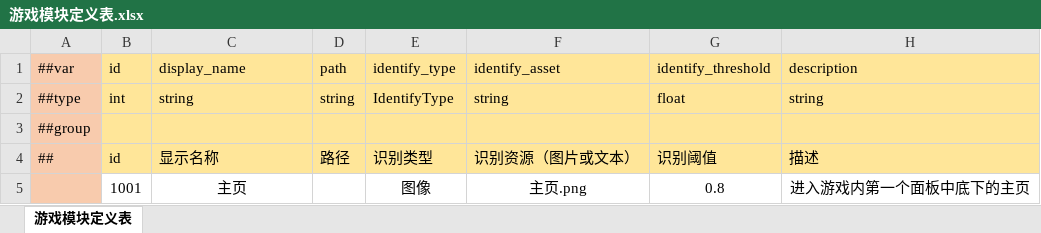
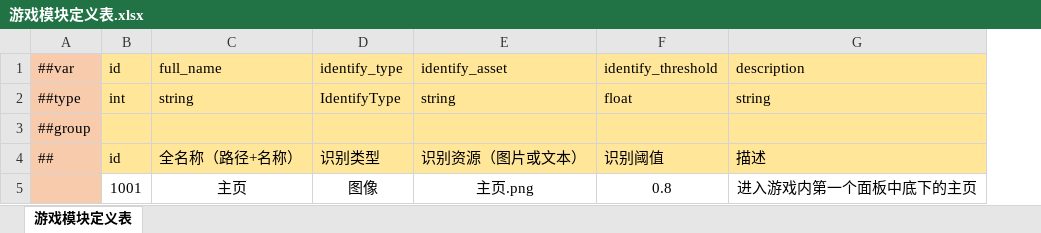
Before and after one commit to fuyouawa/mt-game-assistant, an Excel workbook: datatables/datas/游戏模块定义表.xlsx, sheet 游戏模块定义表, drawn as a sheet; values as stored, in another font and other column widths than the file's, no borders; the diff names each change by its address in the sheet, - before the commit and + after, or states it on an @@ line.

```diff
--- a/datatables/datas/游戏模块定义表.xlsx (sheet 游戏模块定义表)
+++ b/datatables/datas/游戏模块定义表.xlsx (sheet 游戏模块定义表)
-column D, rows 1-4: path | string |  | 路径
-C1: display_name
+C1: full_name
-C4: 显示名称
+C4: 全名称（路径+名称）
```
Also changed, not shown: datatables/datas/节点定义表.xlsx, 17 other files.
